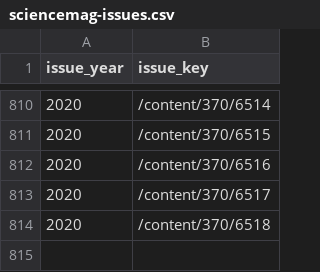
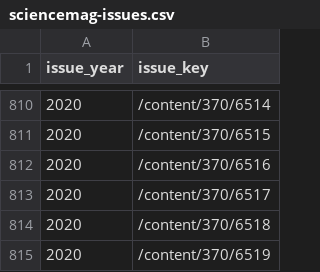
Before and after one commit to zambujo/editorials, a CSV file: data-raw/sciencemag-issues.csv, drawn as a sheet; only a part is shown, gaps mark what is left out; the diff names each change by its address in the sheet, - before the commit and + after, or states it on an @@ line.

```diff
--- a/data-raw/sciencemag-issues.csv
+++ b/data-raw/sciencemag-issues.csv
+row 815: 2020 | /content/370/6519
```
Also changed, not shown: data-raw/nature-contents.csv, data-raw/nature-highlights.csv, 4 other files.
